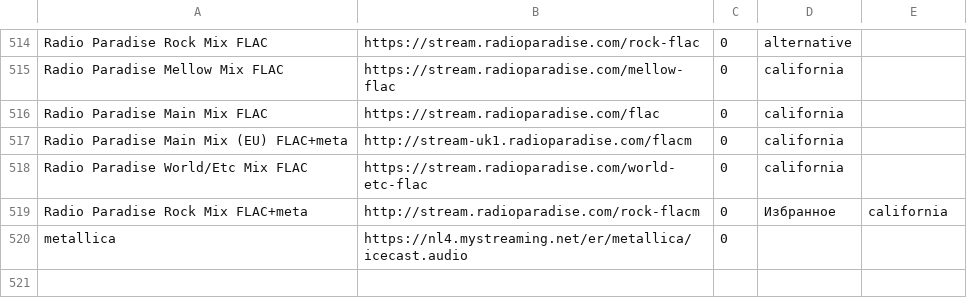
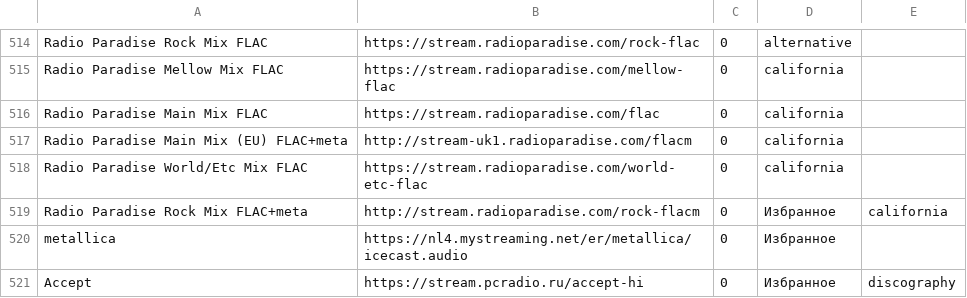
Before and after one commit to serggggaae/playlist, a CSV file: Плейлист.csv, drawn as a sheet; only a part is shown, gaps mark what is left out.

Commit message:
Обновлен основной плейлист

```diff
--- a/Плейлист.csv
+++ b/Плейлист.csv
@@ -519,2 +519,3 @@ Radio Paradise World/Etc Mix FLAC	https://stream.radioparadise.com/world-etc-fla
 Radio Paradise Rock Mix FLAC+meta	http://stream.radioparadise.com/rock-flacm	0	Избранное	california
-metallica	https://nl4.mystreaming.net/er/metallica/icecast.audio	0
+metallica	https://nl4.mystreaming.net/er/metallica/icecast.audio	0	Избранное
+Accept	https://stream.pcradio.ru/accept-hi	0	Избранное	discography
```
